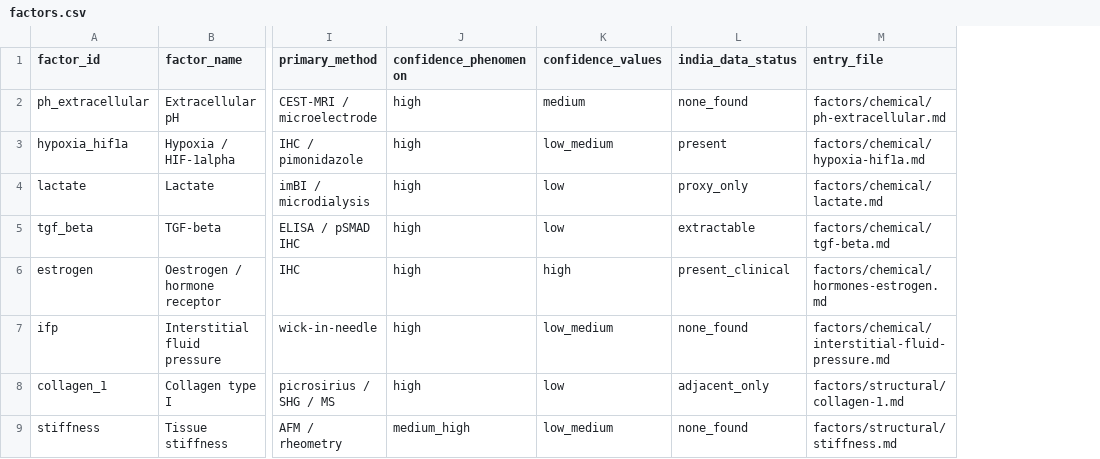
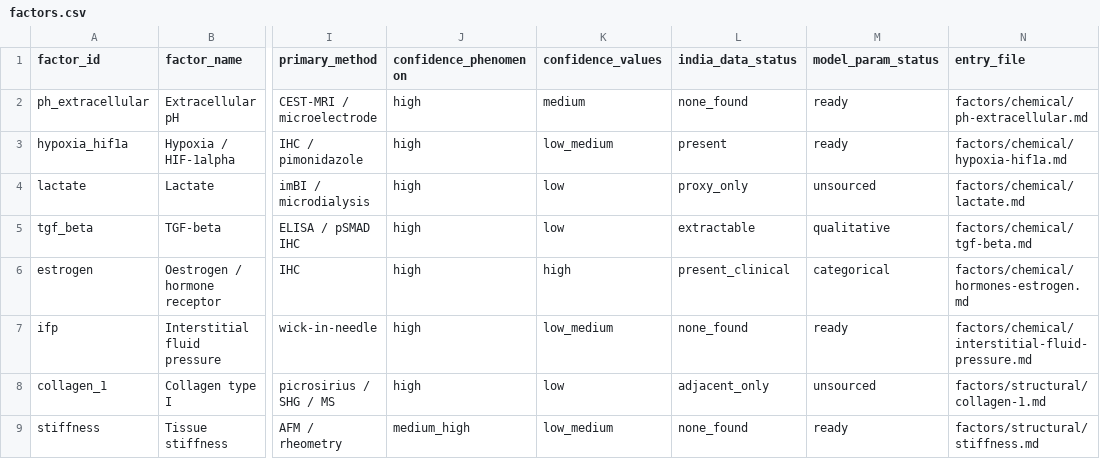
Before and after one commit to maan-iitd2/tme-atlas, a CSV file: data/factors.csv, drawn as a sheet; only a part is shown, gaps mark what is left out; the diff names each change by its address in the sheet, - before the commit and + after, or states it on an @@ line.

```diff
--- a/data/factors.csv
+++ b/data/factors.csv
+column M (model_param_status), rows 2-9: ready | ready | unsourced | qualitative | categorical | ready | unsourced | ready
```
Also changed, not shown: 6 other files.
